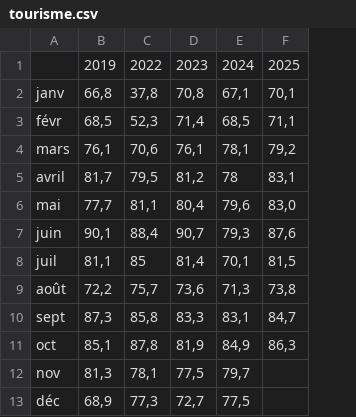
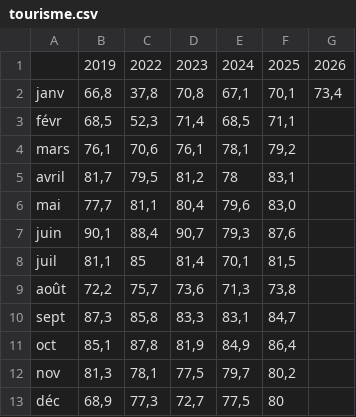
Before and after one commit to Atelier-parisien-d-urbanisme/Observatoire-economie-paris, a CSV file: 5_Secteurs_d_activites_les_plus_impactes/5_2_Tourisme/tourisme.csv, drawn as a sheet; the diff names each change by its address in the sheet, - before the commit and + after, or states it on an @@ line.

Commit message:
Update tourisme.csv
MAJ

```diff
--- a/5_Secteurs_d_activites_les_plus_impactes/5_2_Tourisme/tourisme.csv
+++ b/5_Secteurs_d_activites_les_plus_impactes/5_2_Tourisme/tourisme.csv
+column G, rows 1-2: 2026 | 73,4
-F11: 86,3
+F11: 86,4
-F12: (empty)
+F12: 80,2
-F13: (empty)
+F13: 80
```
